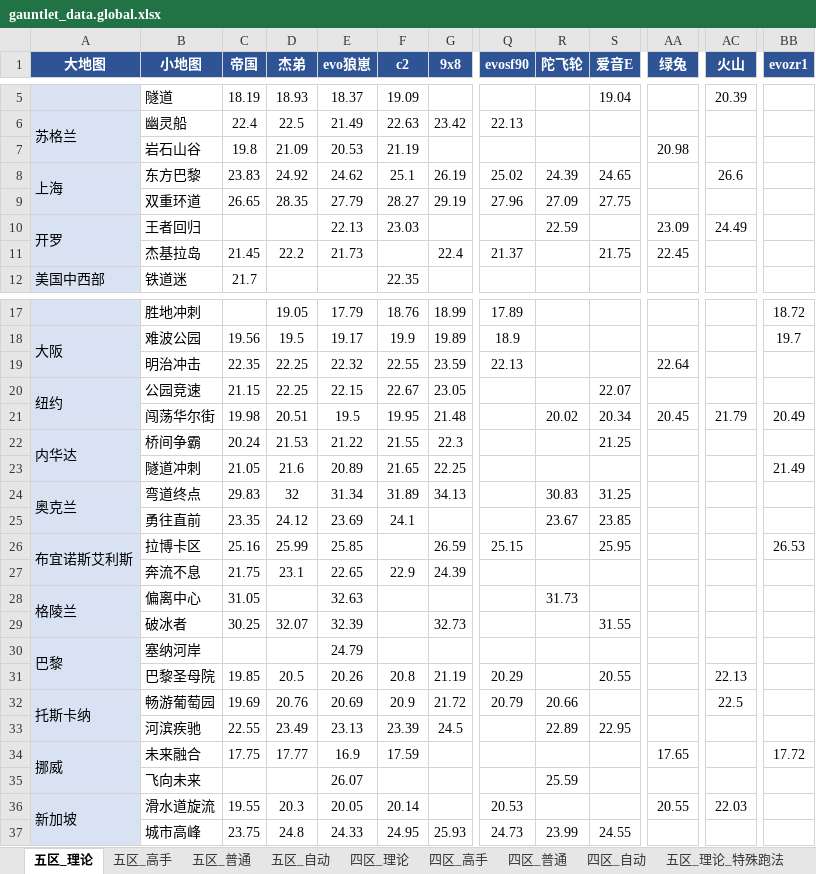
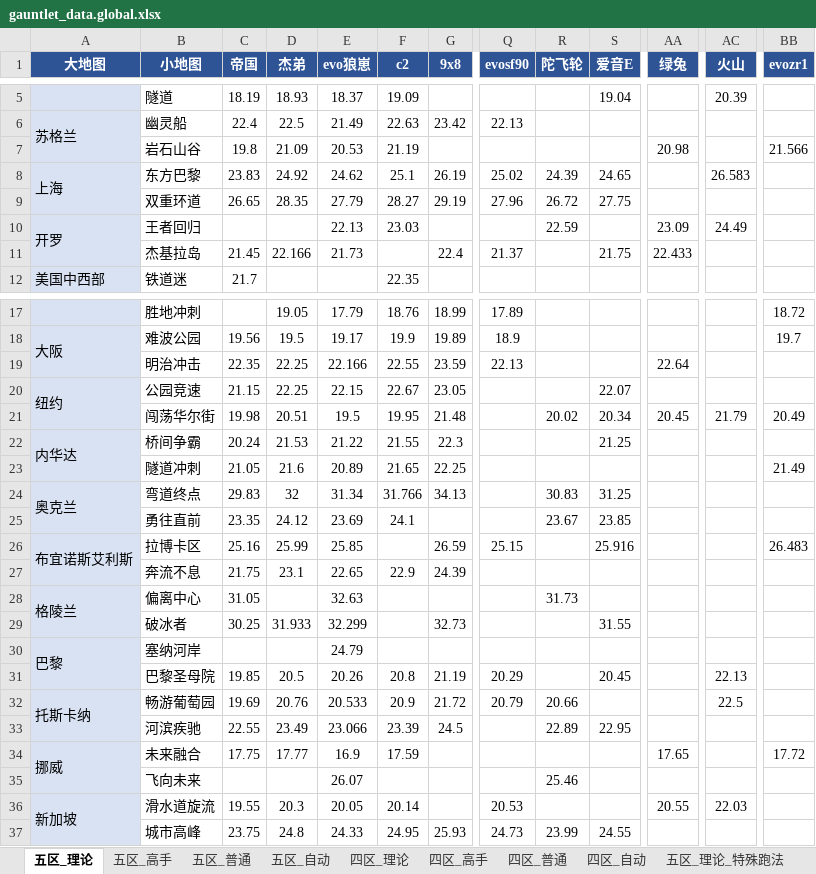
Before and after one commit to Testiphi/MutualExclusionAllocator, an Excel workbook: gauntlet_data.global.xlsx, sheet 五区_理论, drawn as a sheet; only a part is shown, gaps mark what is left out; values as stored, in another font and other column widths than the file's, no borders; the diff covers the shown part only; the diff names each change by its address in the sheet, - before the commit and + after, or states it on an @@ line.

```diff
--- a/gauntlet_data.global.xlsx (sheet 五区_理论)
+++ b/gauntlet_data.global.xlsx (sheet 五区_理论)
-BB7 (evozr1): (empty)
+BB7 (evozr1): 21.566
-AC8 (火山): 26.6
+AC8 (火山): 26.583
-R9 (陀飞轮): 27.09
+R9 (陀飞轮): 26.72
-D11 (杰弟): 22.2
+D11 (杰弟): 22.166
-AA11 (绿兔): 22.45
+AA11 (绿兔): 22.433
-E19 (evo狼崽): 22.32
+E19 (evo狼崽): 22.166
-F24 (c2): 31.89
+F24 (c2): 31.766
-S26 (爱音E): 25.95
+S26 (爱音E): 25.916
-BB26 (evozr1): 26.53
+BB26 (evozr1): 26.483
-D29 (杰弟): 32.07
+D29 (杰弟): 31.933
-E29 (evo狼崽): 32.39
+E29 (evo狼崽): 32.299
-S31 (爱音E): 20.55
+S31 (爱音E): 20.45
-E32 (evo狼崽): 20.69
+E32 (evo狼崽): 20.533
-E33 (evo狼崽): 23.13
+E33 (evo狼崽): 23.066
-R35 (陀飞轮): 25.59
+R35 (陀飞轮): 25.46
```
Also changed, not shown: 5 edited cells elsewhere in this sheet, sheet 五区_理论_特殊跑法, gauntlet_data.xlsx, gauntlet_data_shared.xlsx, 4 other files.
